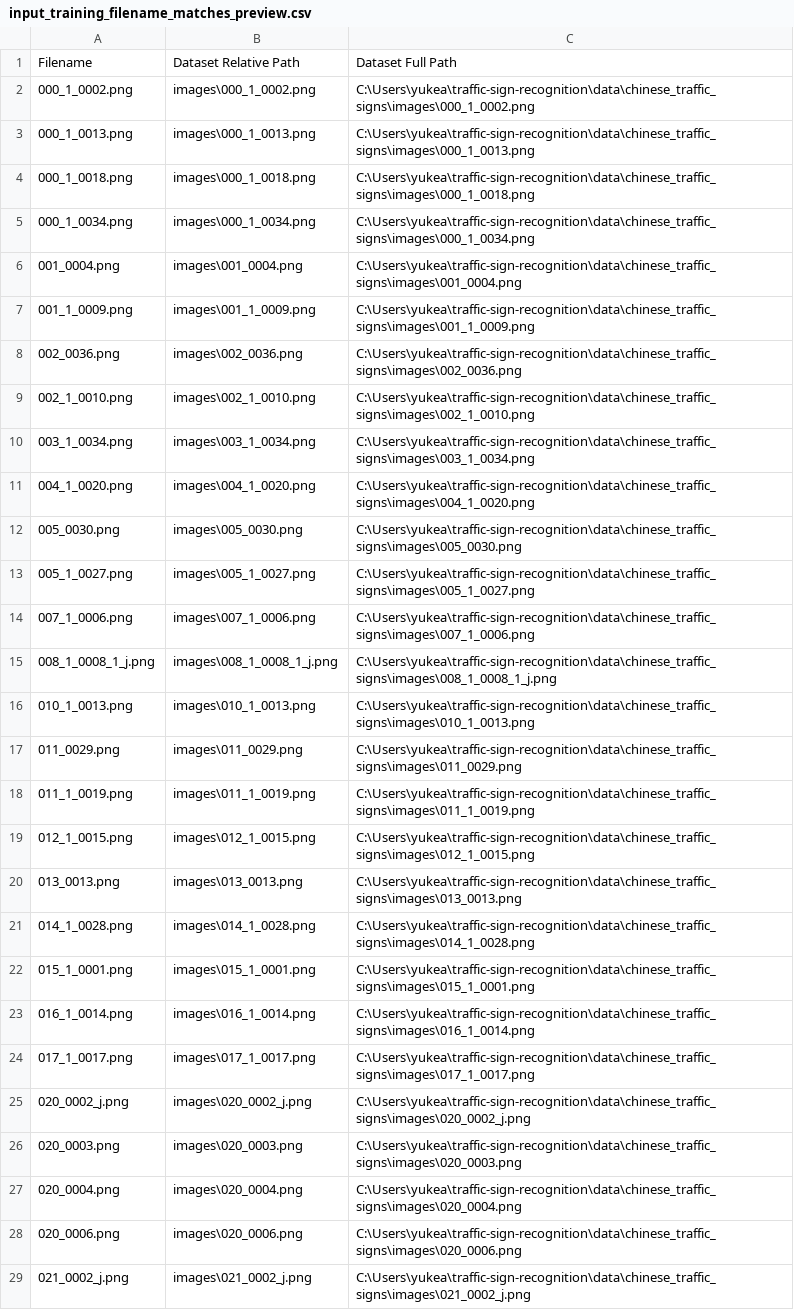
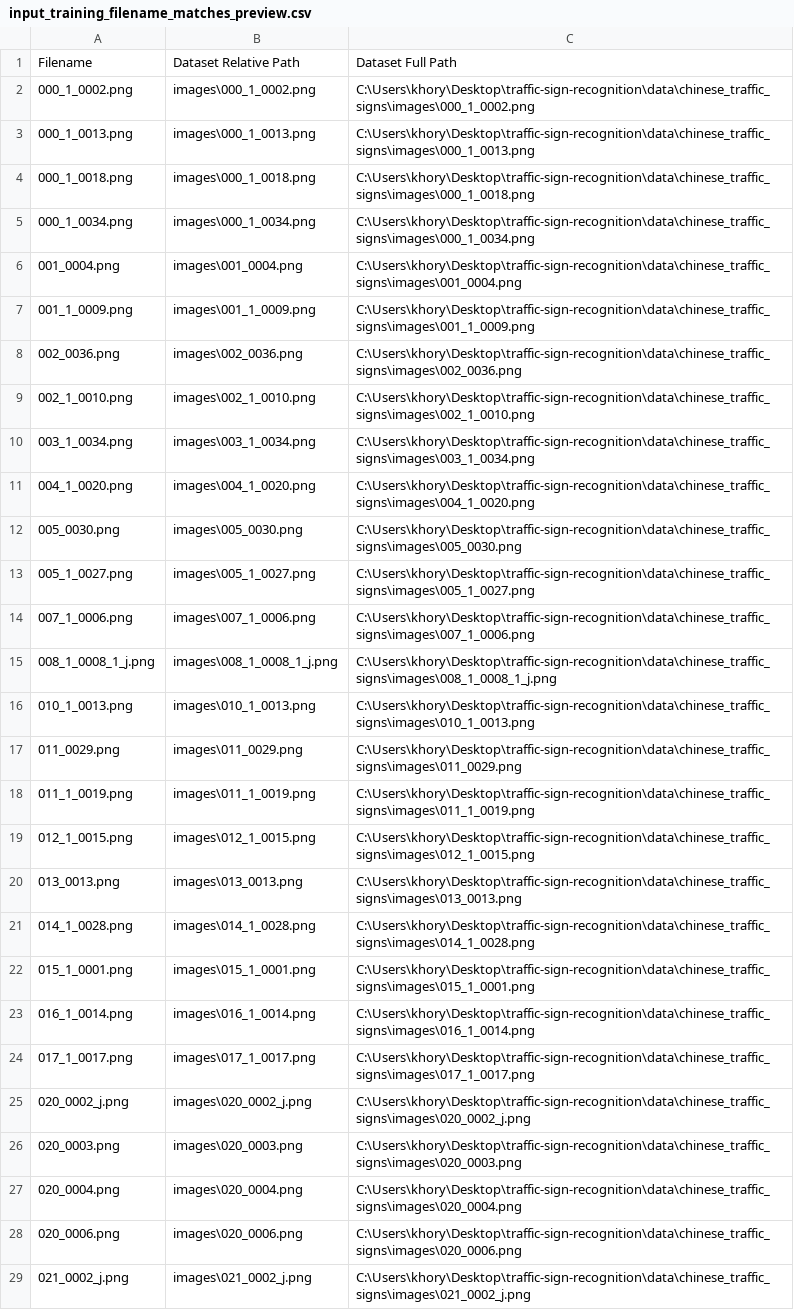
Before and after one commit to khoryz666/traffic-sign-recognition, a CSV file: results/input_training_filename_matches_preview.csv, drawn as a sheet; only a part is shown; the diff covers the shown part only; the diff names each change by its address in the sheet, - before the commit and + after, or states it on an @@ line.

```diff
--- a/results/input_training_filename_matches_preview.csv
+++ b/results/input_training_filename_matches_preview.csv
-C2: C:\Users\yukea\traffic-sign-recognition\data\chinese_traffic_signs\images\000_1_0002.png
+C2: C:\Users\khory\Desktop\traffic-sign-recognition\data\chinese_traffic_signs\images\000_1_0002.png
-C3: C:\Users\yukea\traffic-sign-recognition\data\chinese_traffic_signs\images\000_1_0013.png
+C3: C:\Users\khory\Desktop\traffic-sign-recognition\data\chinese_traffic_signs\images\000_1_0013.png
-C4: C:\Users\yukea\traffic-sign-recognition\data\chinese_traffic_signs\images\000_1_0018.png
+C4: C:\Users\khory\Desktop\traffic-sign-recognition\data\chinese_traffic_signs\images\000_1_0018.png
-C5: C:\Users\yukea\traffic-sign-recognition\data\chinese_traffic_signs\images\000_1_0034.png
+C5: C:\Users\khory\Desktop\traffic-sign-recognition\data\chinese_traffic_signs\images\000_1_0034.png
-C6: C:\Users\yukea\traffic-sign-recognition\data\chinese_traffic_signs\images\001_0004.png
+C6: C:\Users\khory\Desktop\traffic-sign-recognition\data\chinese_traffic_signs\images\001_0004.png
-C7: C:\Users\yukea\traffic-sign-recognition\data\chinese_traffic_signs\images\001_1_0009.png
+C7: C:\Users\khory\Desktop\traffic-sign-recognition\data\chinese_traffic_signs\images\001_1_0009.png
-C8: C:\Users\yukea\traffic-sign-recognition\data\chinese_traffic_signs\images\002_0036.png
+C8: C:\Users\khory\Desktop\traffic-sign-recognition\data\chinese_traffic_signs\images\002_0036.png
-C9: C:\Users\yukea\traffic-sign-recognition\data\chinese_traffic_signs\images\002_1_0010.png
+C9: C:\Users\khory\Desktop\traffic-sign-recognition\data\chinese_traffic_signs\images\002_1_0010.png
-C10: C:\Users\yukea\traffic-sign-recognition\data\chinese_traffic_signs\images\003_1_0034.png
+C10: C:\Users\khory\Desktop\traffic-sign-recognition\data\chinese_traffic_signs\images\003_1_0034.png
-C11: C:\Users\yukea\traffic-sign-recognition\data\chinese_traffic_signs\images\004_1_0020.png
+C11: C:\Users\khory\Desktop\traffic-sign-recognition\data\chinese_traffic_signs\images\004_1_0020.png
-C12: C:\Users\yukea\traffic-sign-recognition\data\chinese_traffic_signs\images\005_0030.png
+C12: C:\Users\khory\Desktop\traffic-sign-recognition\data\chinese_traffic_signs\images\005_0030.png
-C13: C:\Users\yukea\traffic-sign-recognition\data\chinese_traffic_signs\images\005_1_0027.png
+C13: C:\Users\khory\Desktop\traffic-sign-recognition\data\chinese_traffic_signs\images\005_1_0027.png
-C14: C:\Users\yukea\traffic-sign-recognition\data\chinese_traffic_signs\images\007_1_0006.png
+C14: C:\Users\khory\Desktop\traffic-sign-recognition\data\chinese_traffic_signs\images\007_1_0006.png
-C15: C:\Users\yukea\traffic-sign-recognition\data\chinese_traffic_signs\images\008_1_0008_1_j.png
+C15: C:\Users\khory\Desktop\traffic-sign-recognition\data\chinese_traffic_signs\images\008_1_0008_1_j.png
-C16: C:\Users\yukea\traffic-sign-recognition\data\chinese_traffic_signs\images\010_1_0013.png
+C16: C:\Users\khory\Desktop\traffic-sign-recognition\data\chinese_traffic_signs\images\010_1_0013.png
-C17: C:\Users\yukea\traffic-sign-recognition\data\chinese_traffic_signs\images\011_0029.png
+C17: C:\Users\khory\Desktop\traffic-sign-recognition\data\chinese_traffic_signs\images\011_0029.png
-C18: C:\Users\yukea\traffic-sign-recognition\data\chinese_traffic_signs\images\011_1_0019.png
+C18: C:\Users\khory\Desktop\traffic-sign-recognition\data\chinese_traffic_signs\images\011_1_0019.png
-C19: C:\Users\yukea\traffic-sign-recognition\data\chinese_traffic_signs\images\012_1_0015.png
+C19: C:\Users\khory\Desktop\traffic-sign-recognition\data\chinese_traffic_signs\images\012_1_0015.png
-C20: C:\Users\yukea\traffic-sign-recognition\data\chinese_traffic_signs\images\013_0013.png
+C20: C:\Users\khory\Desktop\traffic-sign-recognition\data\chinese_traffic_signs\images\013_0013.png
-C21: C:\Users\yukea\traffic-sign-recognition\data\chinese_traffic_signs\images\014_1_0028.png
+C21: C:\Users\khory\Desktop\traffic-sign-recognition\data\chinese_traffic_signs\images\014_1_0028.png
-C22: C:\Users\yukea\traffic-sign-recognition\data\chinese_traffic_signs\images\015_1_0001.png
+C22: C:\Users\khory\Desktop\traffic-sign-recognition\data\chinese_traffic_signs\images\015_1_0001.png
-C23: C:\Users\yukea\traffic-sign-recognition\data\chinese_traffic_signs\images\016_1_0014.png
+C23: C:\Users\khory\Desktop\traffic-sign-recognition\data\chinese_traffic_signs\images\016_1_0014.png
-C24: C:\Users\yukea\traffic-sign-recognition\data\chinese_traffic_signs\images\017_1_0017.png
+C24: C:\Users\khory\Desktop\traffic-sign-recognition\data\chinese_traffic_signs\images\017_1_0017.png
-C25: C:\Users\yukea\traffic-sign-recognition\data\chinese_traffic_signs\images\020_0002_j.png
+C25: C:\Users\khory\Desktop\traffic-sign-recognition\data\chinese_traffic_signs\images\020_0002_j.png
-C26: C:\Users\yukea\traffic-sign-recognition\data\chinese_traffic_signs\images\020_0003.png
+C26: C:\Users\khory\Desktop\traffic-sign-recognition\data\chinese_traffic_signs\images\020_0003.png
-C27: C:\Users\yukea\traffic-sign-recognition\data\chinese_traffic_signs\images\020_0004.png
+C27: C:\Users\khory\Desktop\traffic-sign-recognition\data\chinese_traffic_signs\images\020_0004.png
-C28: C:\Users\yukea\traffic-sign-recognition\data\chinese_traffic_signs\images\020_0006.png
+C28: C:\Users\khory\Desktop\traffic-sign-recognition\data\chinese_traffic_signs\images\020_0006.png
-C29: C:\Users\yukea\traffic-sign-recognition\data\chinese_traffic_signs\images\021_0002_j.png
+C29: C:\Users\khory\Desktop\traffic-sign-recognition\data\chinese_traffic_signs\images\021_0002_j.png
```
Also changed, not shown: 56 edited cells elsewhere in this file, 11 other files.
